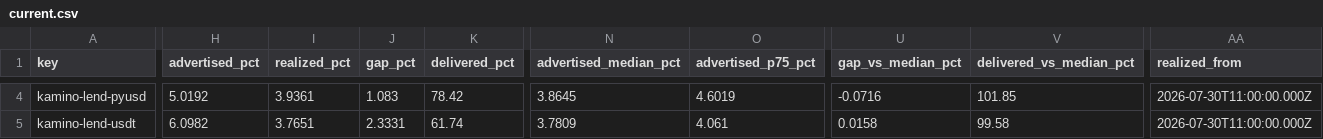
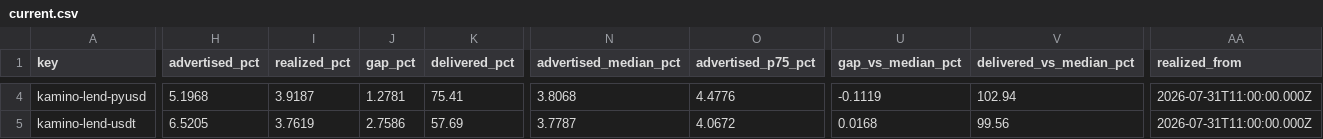
Before and after one commit to kerne-protocol/solhonesty, a CSV file: out/current.csv, drawn as a sheet; only a part is shown, gaps mark what is left out; the diff covers the shown part only; the diff names each change by its address in the sheet, - before the commit and + after, or states it on an @@ line.

```diff
--- a/out/current.csv
+++ b/out/current.csv
-H4 (advertised_pct): 5.0192
+H4 (advertised_pct): 5.1968
-I4 (realized_pct): 3.9361
+I4 (realized_pct): 3.9187
-J4 (gap_pct): 1.083
+J4 (gap_pct): 1.2781
-K4 (delivered_pct): 78.42
+K4 (delivered_pct): 75.41
-N4 (advertised_median_pct): 3.8645
+N4 (advertised_median_pct): 3.8068
-O4 (advertised_p75_pct): 4.6019
+O4 (advertised_p75_pct): 4.4776
-U4 (gap_vs_median_pct): -0.0716
+U4 (gap_vs_median_pct): -0.1119
-V4 (delivered_vs_median_pct): 101.85
+V4 (delivered_vs_median_pct): 102.94
-AA4:AA5 (realized_from): 2026-07-30T11:00:00.000Z
+AA4:AA5 (realized_from): 2026-07-31T11:00:00.000Z
-H5 (advertised_pct): 6.0982
+H5 (advertised_pct): 6.5205
-I5 (realized_pct): 3.7651
+I5 (realized_pct): 3.7619
-J5 (gap_pct): 2.3331
+J5 (gap_pct): 2.7586
-K5 (delivered_pct): 61.74
+K5 (delivered_pct): 57.69
-N5 (advertised_median_pct): 3.7809
+N5 (advertised_median_pct): 3.7787
-O5 (advertised_p75_pct): 4.061
+O5 (advertised_p75_pct): 4.0672
-U5 (gap_vs_median_pct): 0.0158
+U5 (gap_vs_median_pct): 0.0168
-V5 (delivered_vs_median_pct): 99.58
+V5 (delivered_vs_median_pct): 99.56
```
Also changed, not shown: 164 edited cells elsewhere in this file, 3 other files.
